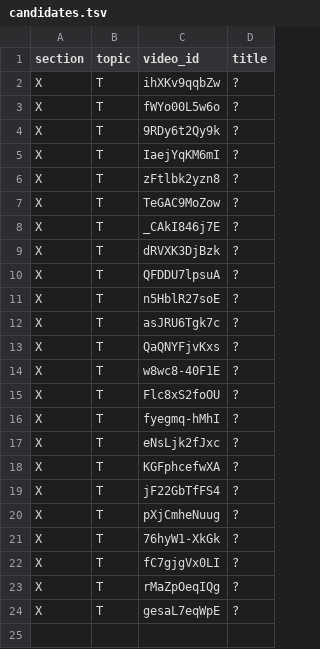
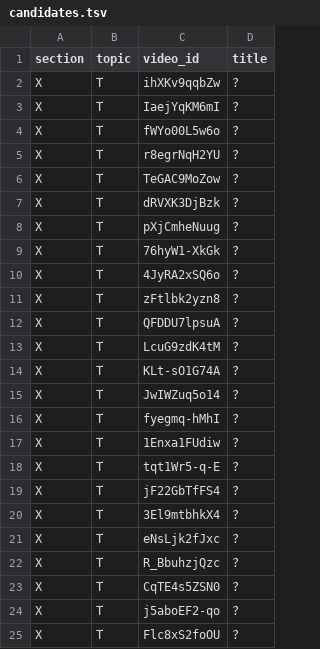
Before and after one commit to botanikjon-droid/dual-sub-replay, a TSV file: tools/catalog/candidates.tsv, drawn as a sheet.

```diff
--- a/tools/catalog/candidates.tsv
+++ b/tools/catalog/candidates.tsv
@@ -2,23 +2,24 @@ section	topic	video_id	title
 X	T	ihXKv9qqbZw	?
+X	T	IaejYqKM6mI	?
 X	T	fWYo00L5w6o	?
-X	T	9RDy6t2Qy9k	?
-X	T	IaejYqKM6mI	?
-X	T	zFtlbk2yzn8	?
+X	T	r8egrNqH2YU	?
 X	T	TeGAC9MoZow	?
-X	T	_CAkI846j7E	?
 X	T	dRVXK3DjBzk	?
-X	T	QFDDU7lpsuA	?
-X	T	n5HblR27soE	?
-X	T	asJRU6Tgk7c	?
-X	T	QaQNYFjvKxs	?
-X	T	w8wc8-40F1E	?
-X	T	Flc8xS2foOU	?
-X	T	fyegmq-hMhI	?
-X	T	eNsLjk2fJxc	?
-X	T	KGFphcefwXA	?
-X	T	jF22GbTfFS4	?
 X	T	pXjCmheNuug	?
 X	T	76hyW1-XkGk	?
-X	T	fC7gjgVx0LI	?
-X	T	rMaZpOeqIQg	?
-X	T	gesaL7eqWpE	?
+X	T	4JyRA2xSQ6o	?
+X	T	zFtlbk2yzn8	?
+X	T	QFDDU7lpsuA	?
+X	T	LcuG9zdK4tM	?
+X	T	KLt-sO1G74A	?
+X	T	JwIWZuq5o14	?
+X	T	fyegmq-hMhI	?
+X	T	1Enxa1FUdiw	?
+X	T	tqt1Wr5-q-E	?
+X	T	jF22GbTfFS4	?
+X	T	3El9mtbhkX4	?
+X	T	eNsLjk2fJxc	?
+X	T	R_BbuhzjQzc	?
+X	T	CqTE4s5ZSN0	?
+X	T	j5aboEF2-qo	?
+X	T	Flc8xS2foOU	?
```
